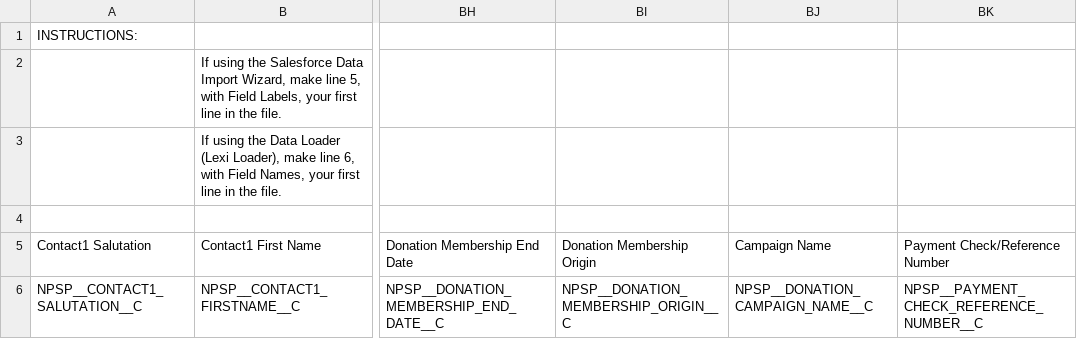
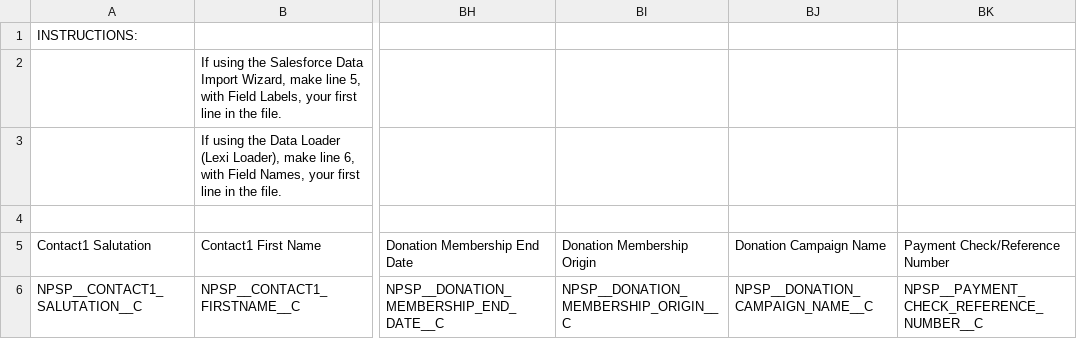
Before and after one commit to SalesforceFoundation/NPSP, a CSV file: src/documents/NPSP_Documents/NPSP_Data_Import_Template_csv.csv, drawn as a sheet; only a part is shown, gaps mark what is left out; the diff names each change by its address in the sheet, - before the commit and + after, or states it on an @@ line.

Commit message:
Updating data import csv and layouts, LICENSE, and updating OPP_CampaignMember_TDTM trigger for clarity and to only update campaign members when opp is chanted to closed/won.

```diff
--- a/src/documents/NPSP_Documents/NPSP_Data_Import_Template_csv.csv
+++ b/src/documents/NPSP_Documents/NPSP_Data_Import_Template_csv.csv
-BJ5: Campaign Name
+BJ5: Donation Campaign Name
```
Also changed, not shown: 3 other files.
